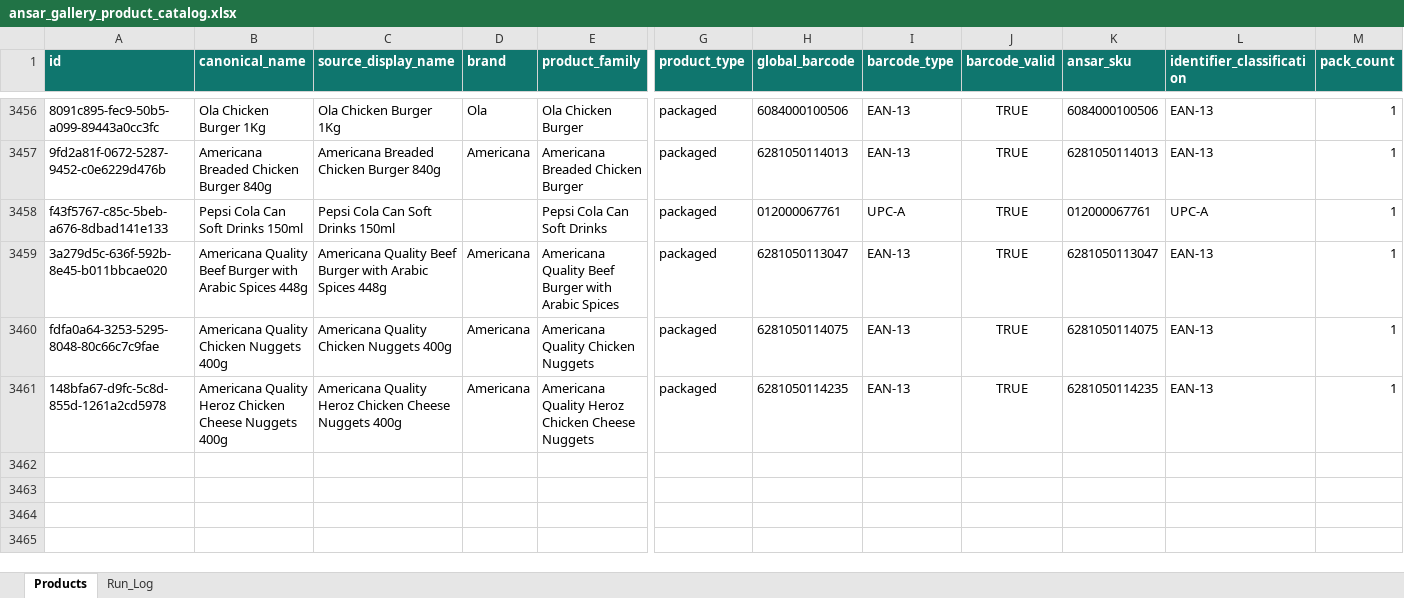
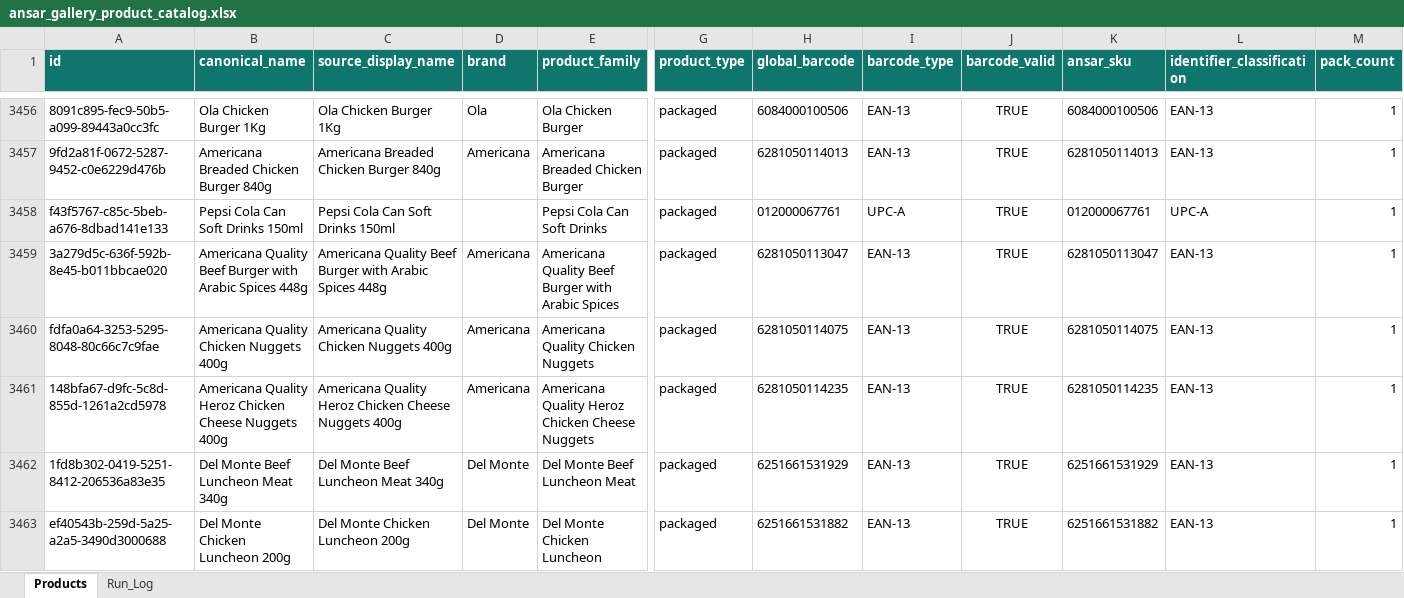
Before and after one commit to arham6212/product-expiry-management, an Excel workbook: data/ansar_gallery_product_catalog.xlsx, sheet Products, drawn as a sheet; only a part is shown, gaps mark what is left out; values as stored, in another font and other column widths than the file's, no borders; table styles not drawn; rows hold the shown columns only; the diff names each change by its address in the sheet, - before the commit and + after, or states it on an @@ line.

```diff
--- a/data/ansar_gallery_product_catalog.xlsx (sheet Products)
+++ b/data/ansar_gallery_product_catalog.xlsx (sheet Products)
+row 3462: 1fd8b302-0419-5251-8412-206536a83e35 | Del Monte Beef Luncheon Meat 340g | Del Monte Beef Luncheon Meat 340g | Del Monte | Del Monte Beef Luncheon Meat | packaged | 6251661531929 | EAN-13 | TRUE | 6251661531929 | EAN-13 | 1
+row 3463: ef40543b-259d-5a25-a2a5-3490d3000688 | Del Monte Chicken Luncheon 200g | Del Monte Chicken Luncheon 200g | Del Monte | Del Monte Chicken Luncheon | packaged | 6251661531882 | EAN-13 | TRUE | 6251661531882 | EAN-13 | 1
```
Also changed, not shown: sheet Run_Log, 3 other files.
